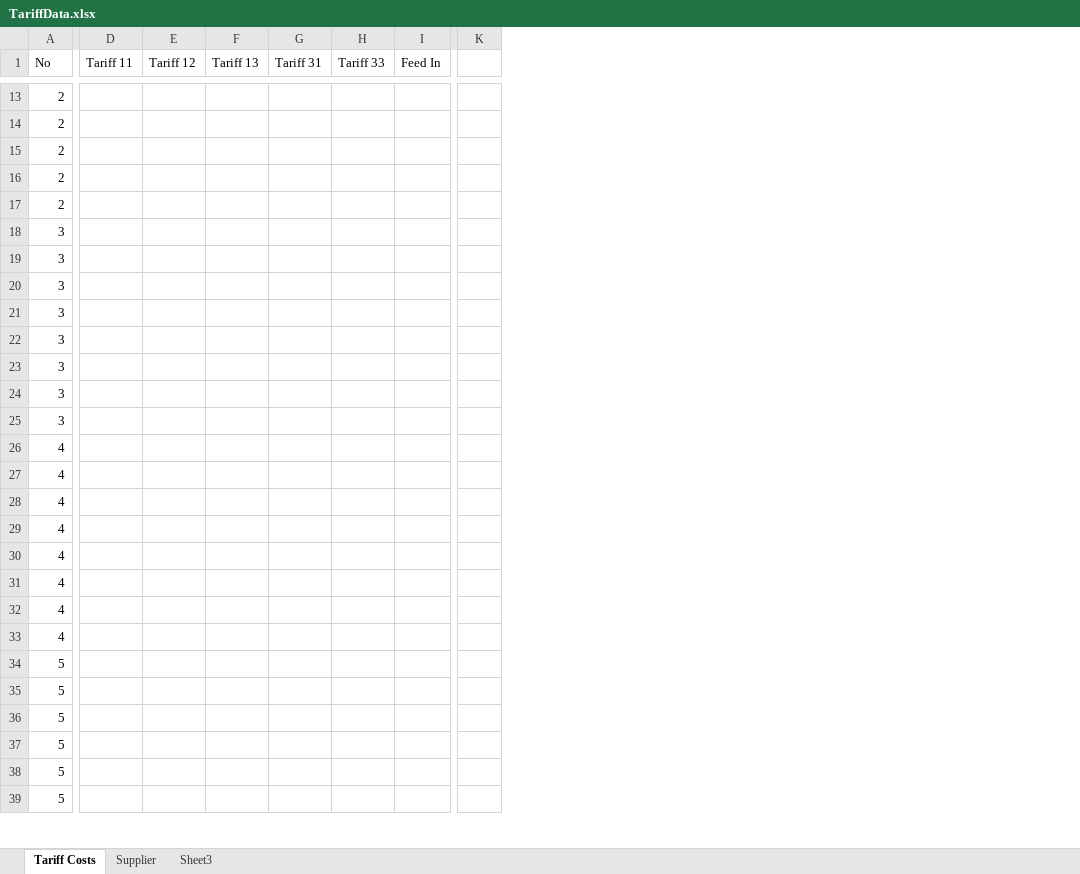
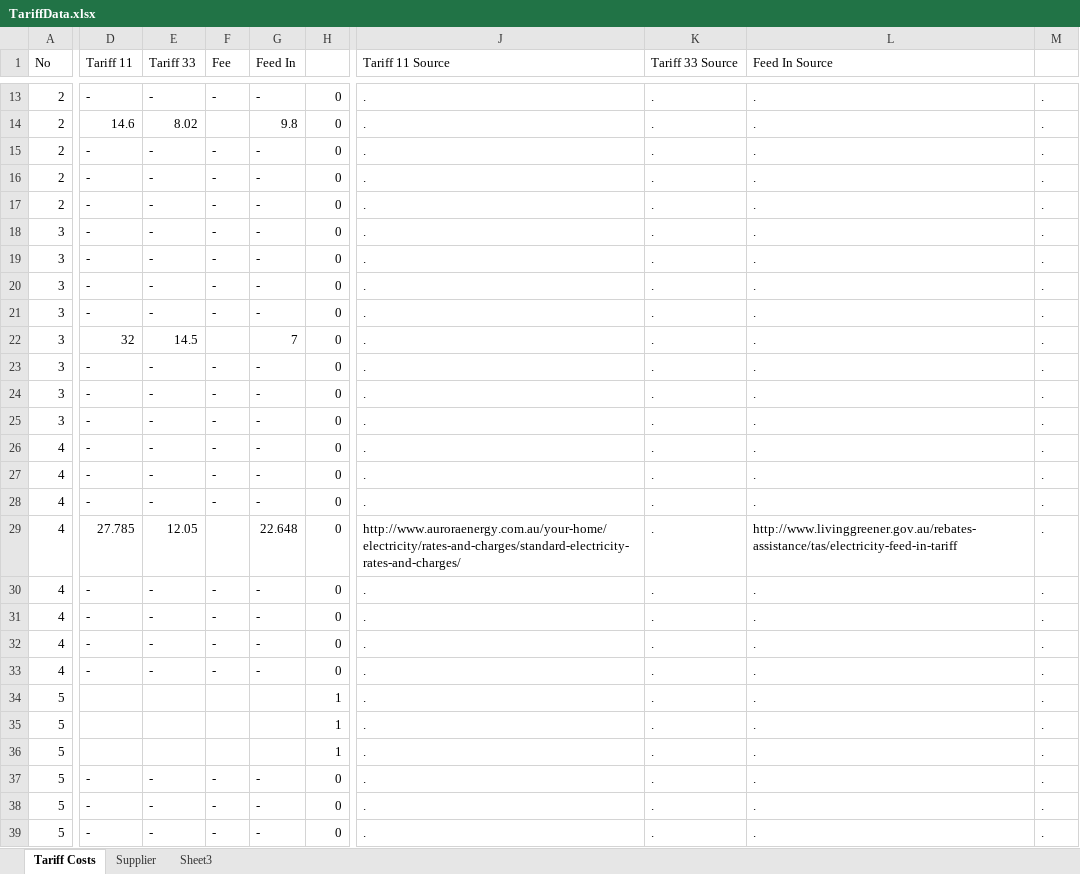
Before and after one commit to dkartaschew/anonymous-solarenergy, an Excel workbook: Documentation/TariffData.xlsx, sheet Tariff Costs, drawn as a sheet; only a part is shown, gaps mark what is left out; values as stored, in another font and other column widths than the file's, no cell formats; conditional formats not drawn; removed rows and columns are numbered as before the commit, all else as after; the diff covers the shown part only; the diff names each change by its address in the sheet, - before the commit and + after, or states it on an @@ line.

Commit message:
Further work on tariff data and classes

```diff
--- a/Documentation/TariffData.xlsx (sheet Tariff Costs)
+++ b/Documentation/TariffData.xlsx (sheet Tariff Costs)
-column E (Tariff 12), empty
-column F (Tariff 13), empty
-column G (Tariff 31), empty
+column F (Fee), rows 13-39: - |  | - | - | - | - | - | - | - |  | - | - | - | - | - | - |  | - | - | - | - |  |  |  | - | - | -
-column K, empty
+column H, rows 13-39: 0 | 0 | 0 | 0 | 0 | 0 | 0 | 0 | 0 | 0 | 0 | 0 | 0 | 0 | 0 | 0 | 0 | 0 | 0 | 0 | 0 | 1 | 1 | 1 | 0 | 0 | 0
+column J (Tariff 11 Source), rows 13-39: . | . | . | . | . | . | . | . | . | . | . | . | . | . | . | . | http://www.auroraenergy.com.au/your-home/electricity/rates-and-charges/standard-electricity-rates-and-charges/ | . | . | . | . | . | . | . | . | . | .
+column K (Tariff 33 Source), rows 13-39: all .
+column L (Feed In Source), rows 13-39: . | . | . | . | . | . | . | . | . | . | . | . | . | . | . | . | http://www.livinggreener.gov.au/rebates-assistance/tas/electricity-feed-in-tariff | . | . | . | . | . | . | . | . | . | .
+column M, rows 13-39: all .
-D13 (Tariff 11): (empty)
+D13 (Tariff 11): -
-E13 (Tariff 33): (empty)
+E13 (Tariff 33): -
-G13 (Feed In): (empty)
+G13 (Feed In): -
-D14 (Tariff 11): (empty)
+D14 (Tariff 11): 14.6
-E14 (Tariff 33): (empty)
+E14 (Tariff 33): 8.02
-G14 (Feed In): (empty)
+G14 (Feed In): 9.8
-D15:D21 (Tariff 11): (empty)
+D15:D21 (Tariff 11): -
-E15:E21 (Tariff 33): (empty)
+E15:E21 (Tariff 33): -
-G15:G21 (Feed In): (empty)
+G15:G21 (Feed In): -
-D22 (Tariff 11): (empty)
+D22 (Tariff 11): 32
-E22 (Tariff 33): (empty)
+E22 (Tariff 33): 14.5
-G22 (Feed In): (empty)
+G22 (Feed In): 7
-D23:D28 (Tariff 11): (empty)
+D23:D28 (Tariff 11): -
-E23:E28 (Tariff 33): (empty)
+E23:E28 (Tariff 33): -
-G23:G28 (Feed In): (empty)
+G23:G28 (Feed In): -
-D29 (Tariff 11): (empty)
+D29 (Tariff 11): 27.785
-E29 (Tariff 33): (empty)
+E29 (Tariff 33): 12.05
-G29 (Feed In): (empty)
+G29 (Feed In): 22.648
-D30:D33 (Tariff 11): (empty)
+D30:D33 (Tariff 11): -
-E30:E33 (Tariff 33): (empty)
+E30:E33 (Tariff 33): -
-G30:G33 (Feed In): (empty)
+G30:G33 (Feed In): -
-D37:D39 (Tariff 11): (empty)
+D37:D39 (Tariff 11): -
-E37:E39 (Tariff 33): (empty)
+E37:E39 (Tariff 33): -
-G37:G39 (Feed In): (empty)
+G37:G39 (Feed In): -
```
Also changed, not shown: 10 added rows, 9 removed rows, 8 added columns, 1 removed column and 471 edited cells elsewhere in this sheet, sheet Supplier, cell formats, formulas that keep their value, 3 other files.
